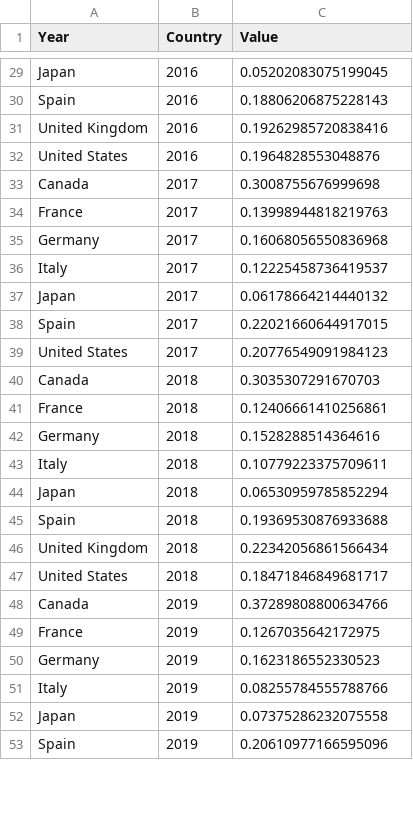
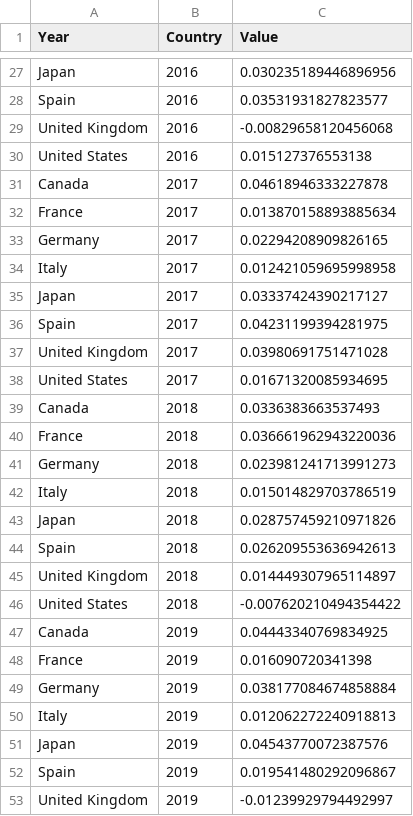
Before and after one commit to louisflamencourt/GrowthLab, a CSV file: FDI_GDP_outward.csv, drawn as a sheet; only a part is shown, gaps mark what is left out; addresses are those after the commit; the diff covers the shown part only; the diff names each change by its address in the sheet, - before the commit and + after, or states it on an @@ line.

```diff
--- a/FDI_GDP_outward.csv
+++ b/FDI_GDP_outward.csv
-C27 (Value): 0.05202083075199045
+C27 (Value): 0.030235189446896956
-C28 (Value): 0.18806206875228143
+C28 (Value): 0.03531931827823577
-C29 (Value): 0.19262985720838416
+C29 (Value): -0.00829658120456068
-C30 (Value): 0.1964828553048876
+C30 (Value): 0.015127376553138
-C31 (Value): 0.3008755676999698
+C31 (Value): 0.04618946333227878
-C32 (Value): 0.13998944818219763
+C32 (Value): 0.013870158893885634
-C33 (Value): 0.16068056550836968
+C33 (Value): 0.02294208909826165
-C34 (Value): 0.12225458736419537
+C34 (Value): 0.012421059695998958
-C35 (Value): 0.06178664214440132
+C35 (Value): 0.03337424390217127
-C36 (Value): 0.22021660644917015
+C36 (Value): 0.04231199394281975
+row 37: United Kingdom | 2017 | 0.03980691751471028
-C38 (Value): 0.20776549091984123
+C38 (Value): 0.01671320085934695
-C39 (Value): 0.3035307291670703
+C39 (Value): 0.0336383663537493
-C40 (Value): 0.12406661410256861
+C40 (Value): 0.036661962943220036
-C41 (Value): 0.1528288514364616
+C41 (Value): 0.023981241713991273
-C42 (Value): 0.10779223375709611
+C42 (Value): 0.015014829703786519
-C43 (Value): 0.06530959785852294
+C43 (Value): 0.028757459210971826
-C44 (Value): 0.19369530876933688
+C44 (Value): 0.026209553636942613
-C45 (Value): 0.22342056861566434
+C45 (Value): 0.014449307965114897
-C46 (Value): 0.18471846849681717
+C46 (Value): -0.007620210494354422
-C47 (Value): 0.37289808800634766
+C47 (Value): 0.04443340769834925
-C48 (Value): 0.1267035642172975
+C48 (Value): 0.016090720341398
-C49 (Value): 0.1623186552330523
+C49 (Value): 0.038177084674858884
-C50 (Value): 0.08255784555788766
+C50 (Value): 0.012062272240918813
-C51 (Value): 0.07375286232075558
+C51 (Value): 0.04543770072387576
-C52 (Value): 0.20610977166595096
+C52 (Value): 0.019541480292096867
+row 53: United Kingdom | 2019 | -0.01239929794492997
```
Also changed, not shown: 4 added rows, 2 removed rows and 45 edited cells elsewhere in this file.
